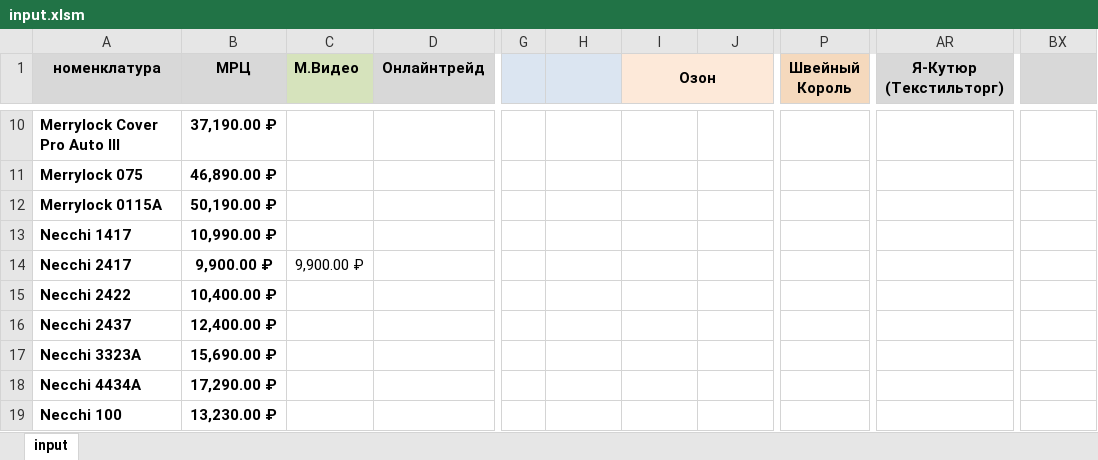
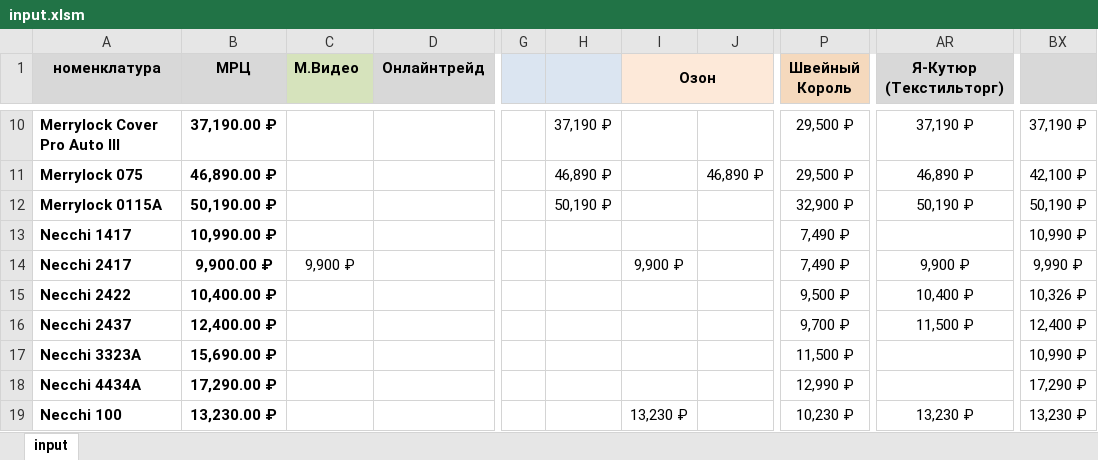
Before and after one commit to TimNekk/SewingTracker, an Excel workbook: excel/input.xlsm, sheet input, drawn as a sheet; only a part is shown, gaps mark what is left out; values as stored, in another font and other column widths than the file's, no borders; charts and pictures and conditional formats not drawn; the diff covers the shown part only; the diff names each change by its address in the sheet, - before the commit and + after, or states it on an @@ line.

```diff
--- a/excel/input.xlsm (sheet input)
+++ b/excel/input.xlsm (sheet input)
-H10: (empty)
+H10: 37,190 ₽
-P10:P11 (Швейный Король): (empty)
+P10:P11 (Швейный Король): 29,500 ₽
-AR10 (Я-Кутюр (Текстильторг)): (empty)
+AR10 (Я-Кутюр (Текстильторг)): 37,190 ₽
-BX10: (empty)
+BX10: 37,190 ₽
-H11: (empty)
+H11: 46,890 ₽
-J11: (empty)
+J11: 46,890 ₽
-AR11 (Я-Кутюр (Текстильторг)): (empty)
+AR11 (Я-Кутюр (Текстильторг)): 46,890 ₽
-BX11: (empty)
+BX11: 42,100 ₽
-H12: (empty)
+H12: 50,190 ₽
-P12 (Швейный Король): (empty)
+P12 (Швейный Король): 32,900 ₽
-AR12 (Я-Кутюр (Текстильторг)): (empty)
+AR12 (Я-Кутюр (Текстильторг)): 50,190 ₽
-BX12: (empty)
+BX12: 50,190 ₽
-P13:P14 (Швейный Король): (empty)
+P13:P14 (Швейный Король): 7,490 ₽
-BX13: (empty)
+BX13: 10,990 ₽
-C14 (М.Видео): 9,900.00 ₽
+C14 (М.Видео): 9,900 ₽
-I14 (Озон): (empty)
+I14 (Озон): 9,900 ₽
-AR14 (Я-Кутюр (Текстильторг)): (empty)
+AR14 (Я-Кутюр (Текстильторг)): 9,900 ₽
-BX14: (empty)
+BX14: 9,990 ₽
-P15 (Швейный Король): (empty)
+P15 (Швейный Король): 9,500 ₽
-AR15 (Я-Кутюр (Текстильторг)): (empty)
+AR15 (Я-Кутюр (Текстильторг)): 10,400 ₽
-BX15: (empty)
+BX15: 10,326 ₽
-P16 (Швейный Король): (empty)
+P16 (Швейный Король): 9,700 ₽
-AR16 (Я-Кутюр (Текстильторг)): (empty)
+AR16 (Я-Кутюр (Текстильторг)): 11,500 ₽
-BX16: (empty)
+BX16: 12,400 ₽
-P17 (Швейный Король): (empty)
+P17 (Швейный Король): 11,500 ₽
-BX17: (empty)
+BX17: 10,990 ₽
-P18 (Швейный Король): (empty)
+P18 (Швейный Король): 12,990 ₽
-BX18: (empty)
+BX18: 17,290 ₽
-I19 (Озон): (empty)
+I19 (Озон): 13,230 ₽
-P19 (Швейный Король): (empty)
+P19 (Швейный Король): 10,230 ₽
-AR19 (Я-Кутюр (Текстильторг)): (empty)
+AR19 (Я-Кутюр (Текстильторг)): 13,230 ₽
-BX19: (empty)
+BX19: 13,230 ₽
```
Also changed, not shown: 54 edited cells and cell formats elsewhere in this sheet, charts or pictures, 10 other files.
